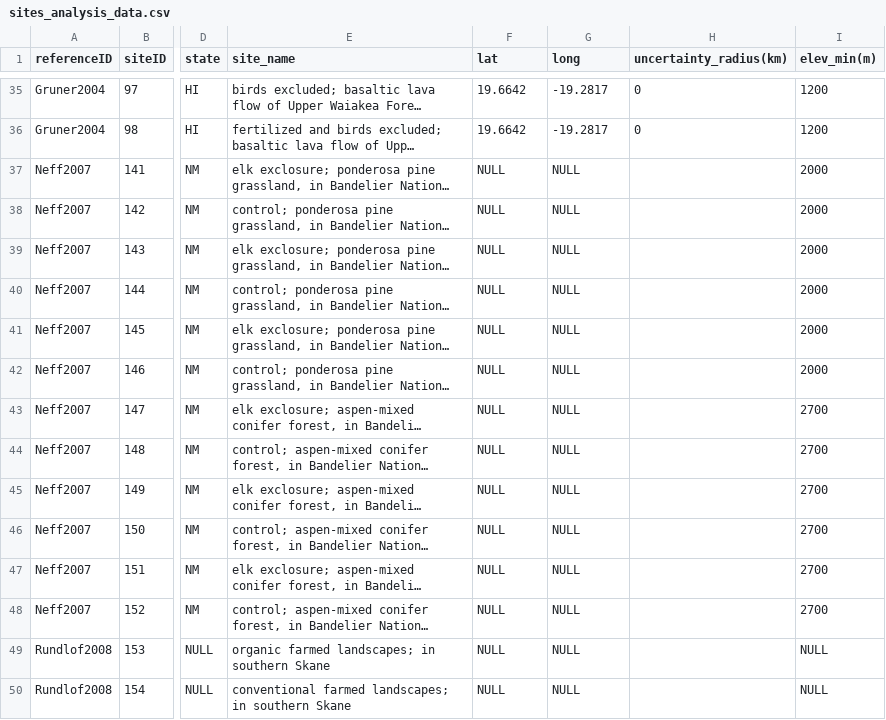
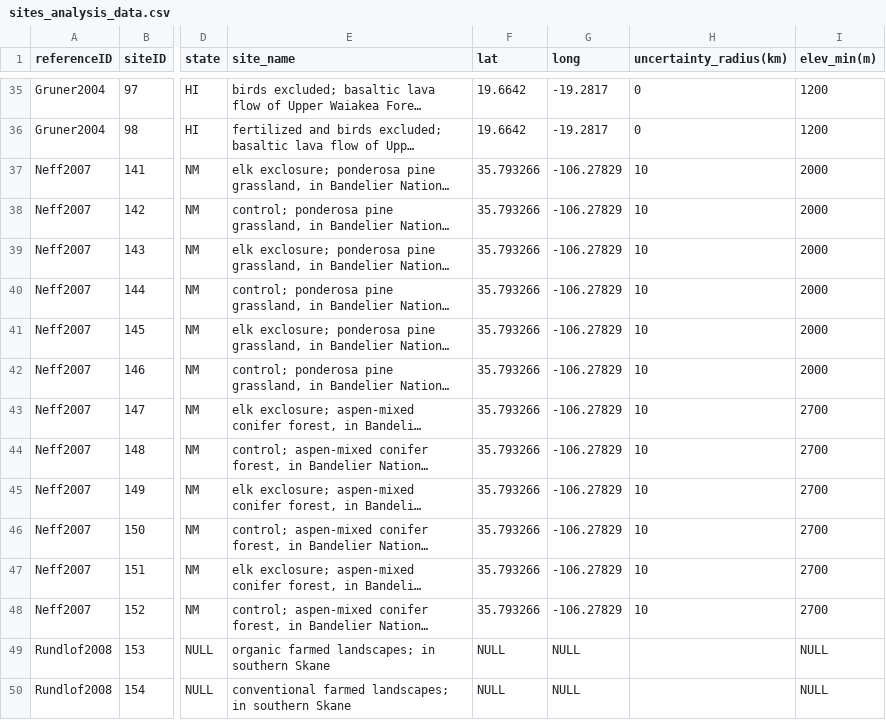
Before and after one commit to weecology/experimental-rads, a CSV file: sites_analysis_data.csv, drawn as a sheet; only a part is shown, gaps mark what is left out; long unchanged cells end in …; the diff names each change by its address in the sheet, - before the commit and + after, or states it on an @@ line.

```diff
--- a/sites_analysis_data.csv
+++ b/sites_analysis_data.csv
-F37:F48 (lat): NULL
+F37:F48 (lat): 35.793266
-G37:G48 (long): NULL
+G37:G48 (long): -106.27829
-H37:H48 (uncertainty_radius(km)): (empty)
+H37:H48 (uncertainty_radius(km)): 10
```
Also changed, not shown: community_analysis_data.csv, experiments_analysis_data.csv, 1 other file.
